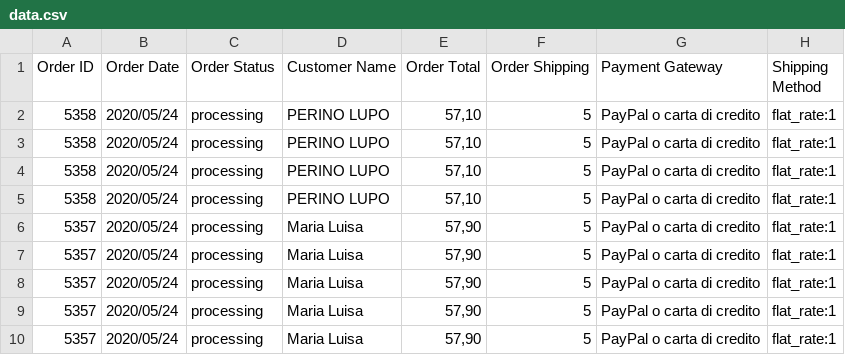
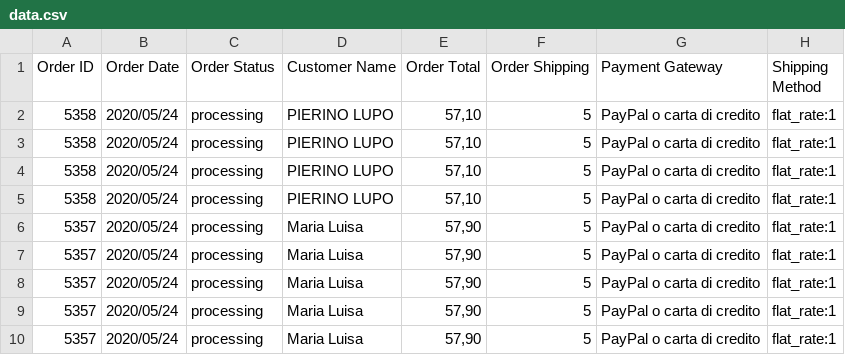
Before and after one commit to albx79/campagnamica, a CSV file: src/data.csv, drawn as a sheet; only a part is shown; the diff names each change by its address in the sheet, - before the commit and + after, or states it on an @@ line.

```diff
--- a/src/data.csv
+++ b/src/data.csv
-D2:D5 (Customer Name): PERINO LUPO
+D2:D5 (Customer Name): PIERINO LUPO
```
Also changed, not shown: 2 other files.
